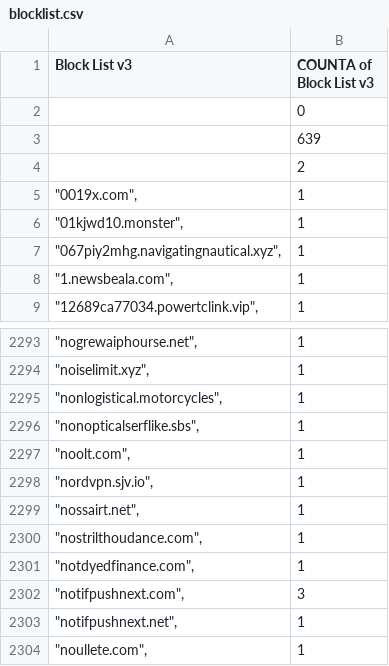
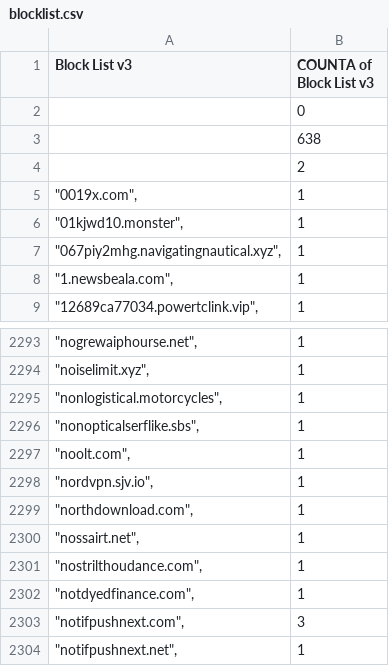
Before and after one commit to meganerasam/blocklist, a CSV file: blocklist.csv, drawn as a sheet; only a part is shown, gaps mark what is left out; the shorter side is filled out with more unchanged rows.

```diff
--- a/blocklist.csv
+++ b/blocklist.csv
@@ -2,3 +2,3 @@ Block List v3,COUNTA of Block List v3
 ,0
-,639
+,638
  ,2
@@ -2298,2 +2298,3 @@ Block List v3,COUNTA of Block List v3
 """nordvpn.sjv.io"",",1
+"""northdownload.com"",",1
 """nossairt.net"",",1
```
